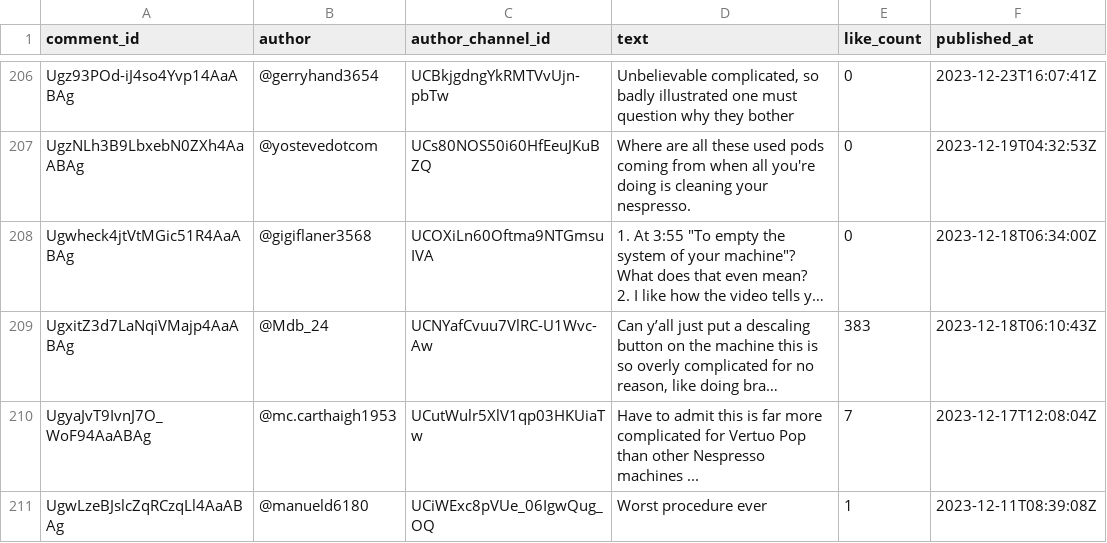
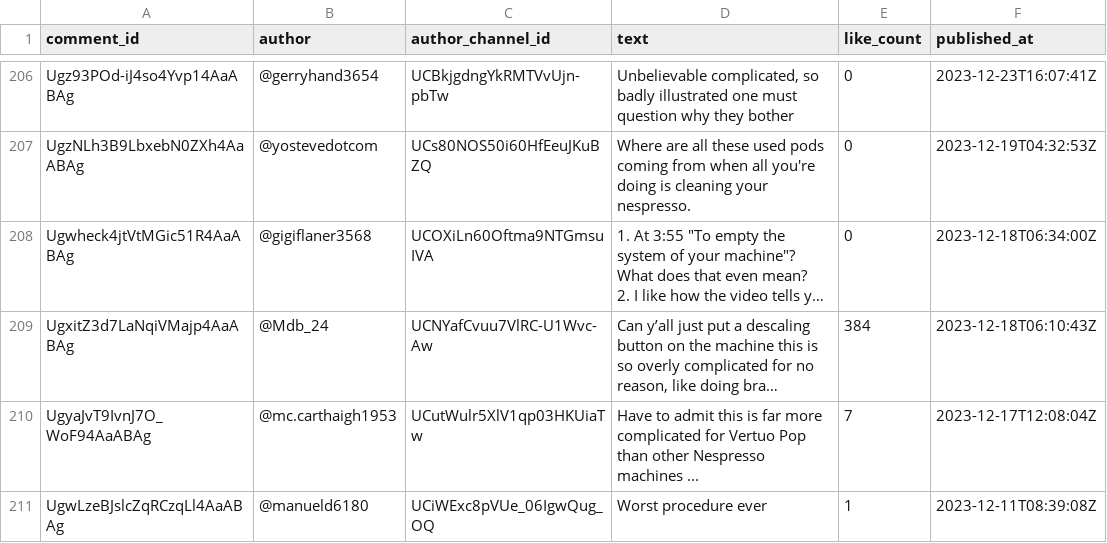
Before and after one commit to dhcchh/youtube-customer-insights, a CSV file: data/processed/cleaned_5oJq8CVoHBw.csv, drawn as a sheet; only a part is shown, gaps mark what is left out; long unchanged cells end in …; the diff names each change by its address in the sheet, - before the commit and + after, or states it on an @@ line.

```diff
--- a/data/processed/cleaned_5oJq8CVoHBw.csv
+++ b/data/processed/cleaned_5oJq8CVoHBw.csv
-E209 (like_count): 383
+E209 (like_count): 384
```
Also changed, not shown: data/processed/features_5oJq8CVoHBw.csv, data/processed/sentiment_5oJq8CVoHBw.csv, 5 other files.
